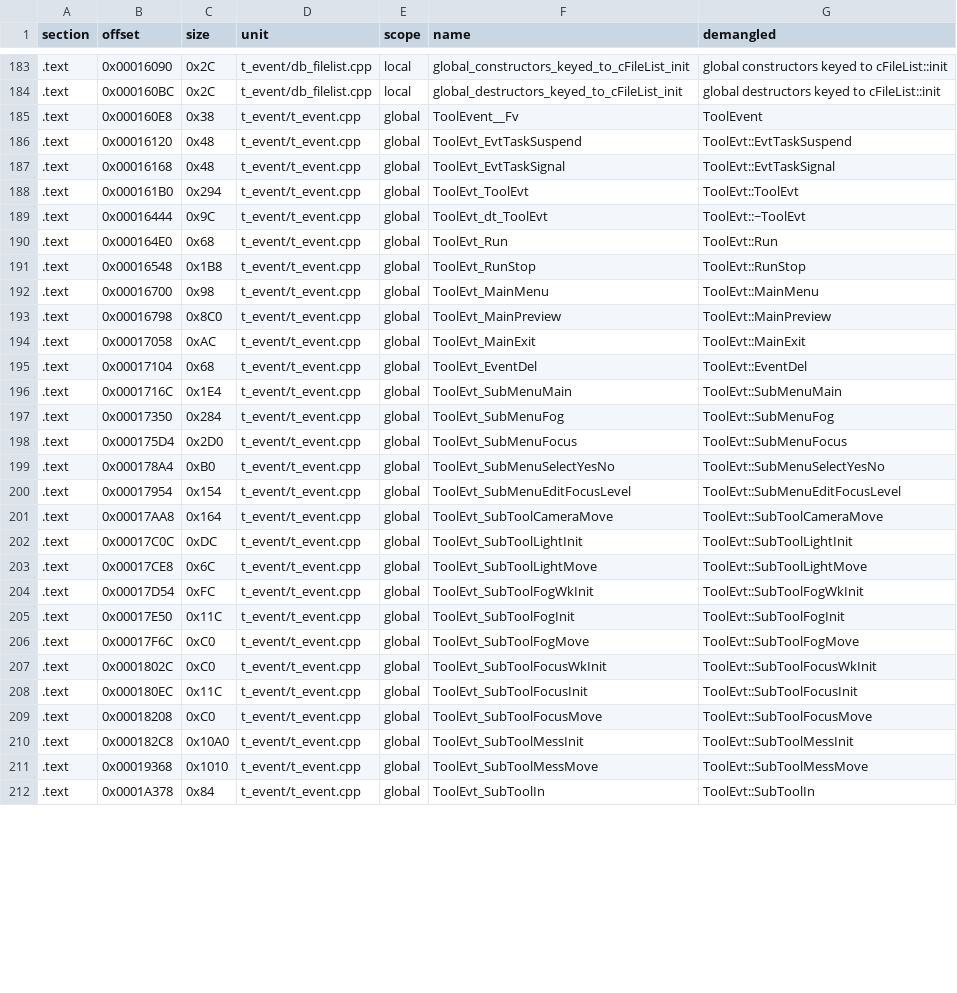
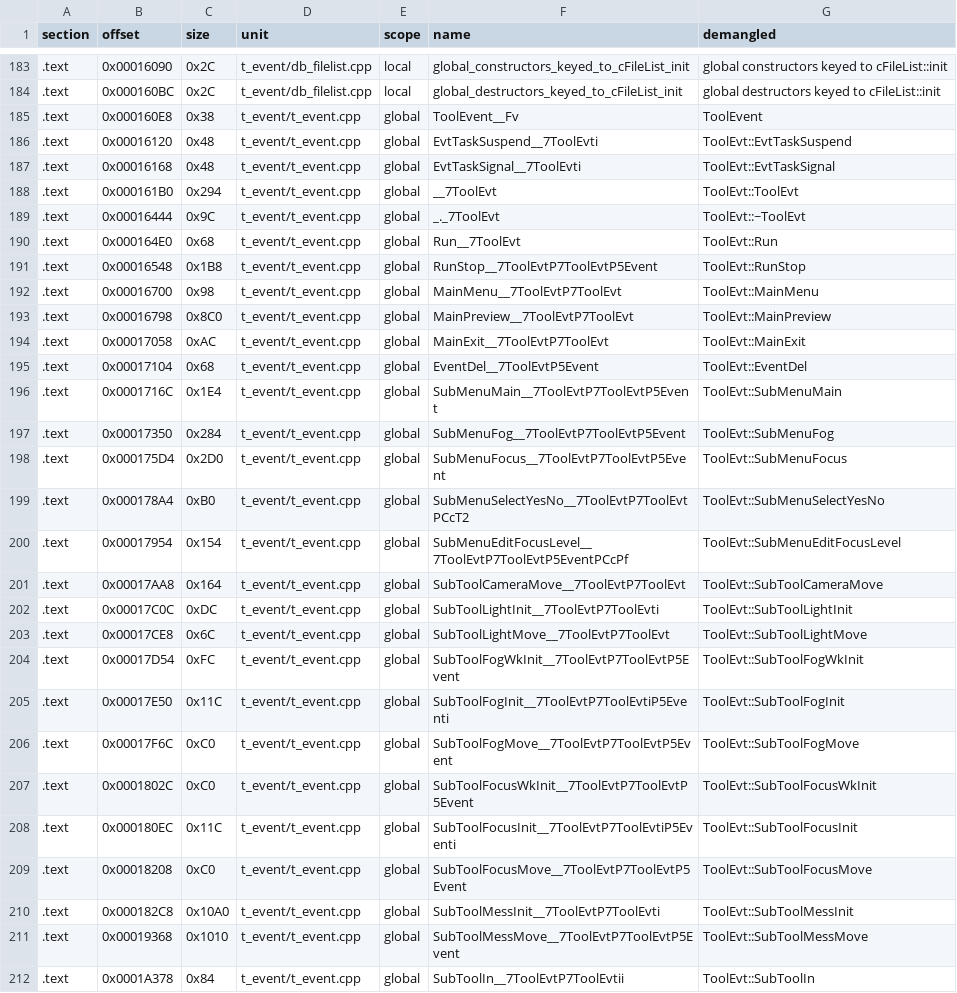
Before and after one commit to Penguinjanator/re4, a TSV file: config/G4BE08/modules/t_event/sym_map.tsv, drawn as a sheet; only a part is shown, gaps mark what is left out; the diff covers the shown part only.

Commit message:
tool RELs: t_event 56/69, t_id 51/69, t_camera 50/57; init-block store derivation, block-local loop pointers, delete without null test idioms

```diff
--- a/config/G4BE08/modules/t_event/sym_map.tsv
+++ b/config/G4BE08/modules/t_event/sym_map.tsv
@@ -185,28 +185,28 @@ section	offset	size	unit	scope	name	demangled
 .text	0x000160E8	0x38	t_event/t_event.cpp	global	ToolEvent__Fv	ToolEvent
-.text	0x00016120	0x48	t_event/t_event.cpp	global	ToolEvt_EvtTaskSuspend	ToolEvt::EvtTaskSuspend
-.text	0x00016168	0x48	t_event/t_event.cpp	global	ToolEvt_EvtTaskSignal	ToolEvt::EvtTaskSignal
-.text	0x000161B0	0x294	t_event/t_event.cpp	global	ToolEvt_ToolEvt	ToolEvt::ToolEvt
-.text	0x00016444	0x9C	t_event/t_event.cpp	global	ToolEvt_dt_ToolEvt	ToolEvt::~ToolEvt
-.text	0x000164E0	0x68	t_event/t_event.cpp	global	ToolEvt_Run	ToolEvt::Run
-.text	0x00016548	0x1B8	t_event/t_event.cpp	global	ToolEvt_RunStop	ToolEvt::RunStop
-.text	0x00016700	0x98	t_event/t_event.cpp	global	ToolEvt_MainMenu	ToolEvt::MainMenu
-.text	0x00016798	0x8C0	t_event/t_event.cpp	global	ToolEvt_MainPreview	ToolEvt::MainPreview
-.text	0x00017058	0xAC	t_event/t_event.cpp	global	ToolEvt_MainExit	ToolEvt::MainExit
-.text	0x00017104	0x68	t_event/t_event.cpp	global	ToolEvt_EventDel	ToolEvt::EventDel
-.text	0x0001716C	0x1E4	t_event/t_event.cpp	global	ToolEvt_SubMenuMain	ToolEvt::SubMenuMain
-.text	0x00017350	0x284	t_event/t_event.cpp	global	ToolEvt_SubMenuFog	ToolEvt::SubMenuFog
-.text	0x000175D4	0x2D0	t_event/t_event.cpp	global	ToolEvt_SubMenuFocus	ToolEvt::SubMenuFocus
-.text	0x000178A4	0xB0	t_event/t_event.cpp	global	ToolEvt_SubMenuSelectYesNo	ToolEvt::SubMenuSelectYesNo
-.text	0x00017954	0x154	t_event/t_event.cpp	global	ToolEvt_SubMenuEditFocusLevel	ToolEvt::SubMenuEditFocusLevel
-.text	0x00017AA8	0x164	t_event/t_event.cpp	global	ToolEvt_SubToolCameraMove	ToolEvt::SubToolCameraMove
-.text	0x00017C0C	0xDC	t_event/t_event.cpp	global	ToolEvt_SubToolLightInit	ToolEvt::SubToolLightInit
-.text	0x00017CE8	0x6C	t_event/t_event.cpp	global	ToolEvt_SubToolLightMove	ToolEvt::SubToolLightMove
-.text	0x00017D54	0xFC	t_event/t_event.cpp	global	ToolEvt_SubToolFogWkInit	ToolEvt::SubToolFogWkInit
-.text	0x00017E50	0x11C	t_event/t_event.cpp	global	ToolEvt_SubToolFogInit	ToolEvt::SubToolFogInit
-.text	0x00017F6C	0xC0	t_event/t_event.cpp	global	ToolEvt_SubToolFogMove	ToolEvt::SubToolFogMove
-.text	0x0001802C	0xC0	t_event/t_event.cpp	global	ToolEvt_SubToolFocusWkInit	ToolEvt::SubToolFocusWkInit
-.text	0x000180EC	0x11C	t_event/t_event.cpp	global	ToolEvt_SubToolFocusInit	ToolEvt::SubToolFocusInit
-.text	0x00018208	0xC0	t_event/t_event.cpp	global	ToolEvt_SubToolFocusMove	ToolEvt::SubToolFocusMove
-.text	0x000182C8	0x10A0	t_event/t_event.cpp	global	ToolEvt_SubToolMessInit	ToolEvt::SubToolMessInit
-.text	0x00019368	0x1010	t_event/t_event.cpp	global	ToolEvt_SubToolMessMove	ToolEvt::SubToolMessMove
-.text	0x0001A378	0x84	t_event/t_event.cpp	global	ToolEvt_SubToolIn	ToolEvt::SubToolIn
+.text	0x00016120	0x48	t_event/t_event.cpp	global	EvtTaskSuspend__7ToolEvti	ToolEvt::EvtTaskSuspend
+.text	0x00016168	0x48	t_event/t_event.cpp	global	EvtTaskSignal__7ToolEvti	ToolEvt::EvtTaskSignal
+.text	0x000161B0	0x294	t_event/t_event.cpp	global	__7ToolEvt	ToolEvt::ToolEvt
+.text	0x00016444	0x9C	t_event/t_event.cpp	global	_._7ToolEvt	ToolEvt::~ToolEvt
+.text	0x000164E0	0x68	t_event/t_event.cpp	global	Run__7ToolEvt	ToolEvt::Run
+.text	0x00016548	0x1B8	t_event/t_event.cpp	global	RunStop__7ToolEvtP7ToolEvtP5Event	ToolEvt::RunStop
+.text	0x00016700	0x98	t_event/t_event.cpp	global	MainMenu__7ToolEvtP7ToolEvt	ToolEvt::MainMenu
+.text	0x00016798	0x8C0	t_event/t_event.cpp	global	MainPreview__7ToolEvtP7ToolEvt	ToolEvt::MainPreview
+.text	0x00017058	0xAC	t_event/t_event.cpp	global	MainExit__7ToolEvtP7ToolEvt	ToolEvt::MainExit
+.text	0x00017104	0x68	t_event/t_event.cpp	global	EventDel__7ToolEvtP5Event	ToolEvt::EventDel
+.text	0x0001716C	0x1E4	t_event/t_event.cpp	global	SubMenuMain__7ToolEvtP7ToolEvtP5Event	ToolEvt::SubMenuMain
+.text	0x00017350	0x284	t_event/t_event.cpp	global	SubMenuFog__7ToolEvtP7ToolEvtP5Event	ToolEvt::SubMenuFog
+.text	0x000175D4	0x2D0	t_event/t_event.cpp	global	SubMenuFocus__7ToolEvtP7ToolEvtP5Event	ToolEvt::SubMenuFocus
+.text	0x000178A4	0xB0	t_event/t_event.cpp	global	SubMenuSelectYesNo__7ToolEvtP7ToolEvtPCcT2	ToolEvt::SubMenuSelectYesNo
+.text	0x00017954	0x154	t_event/t_event.cpp	global	SubMenuEditFocusLevel__7ToolEvtP7ToolEvtP5EventPCcPf	ToolEvt::SubMenuEditFocusLevel
+.text	0x00017AA8	0x164	t_event/t_event.cpp	global	SubToolCameraMove__7ToolEvtP7ToolEvt	ToolEvt::SubToolCameraMove
+.text	0x00017C0C	0xDC	t_event/t_event.cpp	global	SubToolLightInit__7ToolEvtP7ToolEvti	ToolEvt::SubToolLightInit
+.text	0x00017CE8	0x6C	t_event/t_event.cpp	global	SubToolLightMove__7ToolEvtP7ToolEvt	ToolEvt::SubToolLightMove
+.text	0x00017D54	0xFC	t_event/t_event.cpp	global	SubToolFogWkInit__7ToolEvtP7ToolEvtP5Event	ToolEvt::SubToolFogWkInit
+.text	0x00017E50	0x11C	t_event/t_event.cpp	global	SubToolFogInit__7ToolEvtP7ToolEvtiP5Eventi	ToolEvt::SubToolFogInit
+.text	0x00017F6C	0xC0	t_event/t_event.cpp	global	SubToolFogMove__7ToolEvtP7ToolEvtP5Event	ToolEvt::SubToolFogMove
+.text	0x0001802C	0xC0	t_event/t_event.cpp	global	SubToolFocusWkInit__7ToolEvtP7ToolEvtP5Event	ToolEvt::SubToolFocusWkInit
+.text	0x000180EC	0x11C	t_event/t_event.cpp	global	SubToolFocusInit__7ToolEvtP7ToolEvtiP5Eventi	ToolEvt::SubToolFocusInit
+.text	0x00018208	0xC0	t_event/t_event.cpp	global	SubToolFocusMove__7ToolEvtP7ToolEvtP5Event	ToolEvt::SubToolFocusMove
+.text	0x000182C8	0x10A0	t_event/t_event.cpp	global	SubToolMessInit__7ToolEvtP7ToolEvti	ToolEvt::SubToolMessInit
+.text	0x00019368	0x1010	t_event/t_event.cpp	global	SubToolMessMove__7ToolEvtP7ToolEvtP5Event	ToolEvt::SubToolMessMove
+.text	0x0001A378	0x84	t_event/t_event.cpp	global	SubToolIn__7ToolEvtP7ToolEvtii	ToolEvt::SubToolIn
```
Also changed, not shown: 39 edited cells elsewhere in this file, 5 other files.
